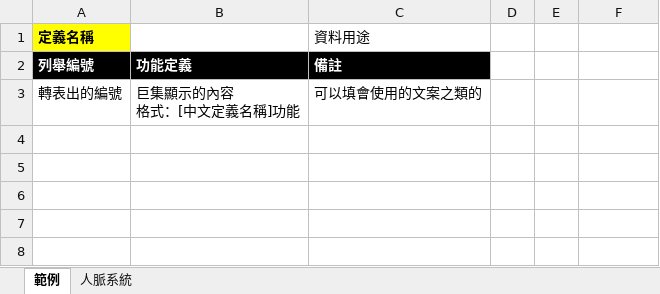
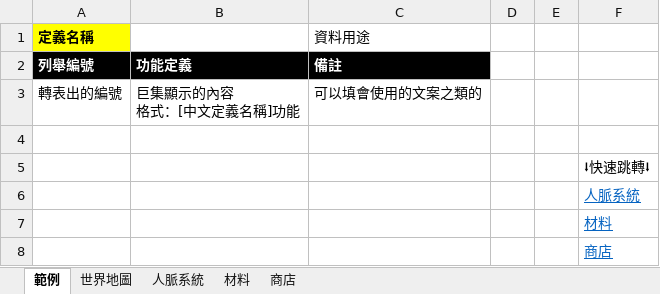
Before and after one commit to lindaagilebyte/ExcelEnumSelectionTool, an Excel workbook: reference/列舉定義(企劃用).xlsx, sheet 範例, drawn as a sheet; values as stored, in another font and other column widths than the file's, no borders; the diff names each change by its address in the sheet, - before the commit and + after, or states it on an @@ line.

Commit message:
feat(vba): Support 4 row header format and targeted caching
- Updated Row trigger boundary to Row 5
- Updated Enum Key read target to Row 3
- Added GetRequiredEnumKeys to pre-scan Data sheets for used Keys
- Optimized ScanReferenceFile to only cache explicitly required Enum Keys
- Updated README.md
- Archived support-four-header-rows OpenSpec change

```diff
--- a/reference/列舉定義(企劃用).xlsx (sheet 範例)
+++ b/reference/列舉定義(企劃用).xlsx (sheet 範例)
+sheet tab: 世界地圖
+sheet tab: 材料
+sheet tab: 商店
+row 4: (empty)
+row 5:  |  |  |  |  | ⭣快速跳轉⭣
+row 6:  |  |  |  |  | 人脈系統
+row 7:  |  |  |  |  | 材料
+row 8:  |  |  |  |  | 商店
```
Also changed, not shown: reference/Form/Test_Contacts.xlsx, reference/Form/Test_Contacts_MacroEnabled.xlsm, 8 other files.
